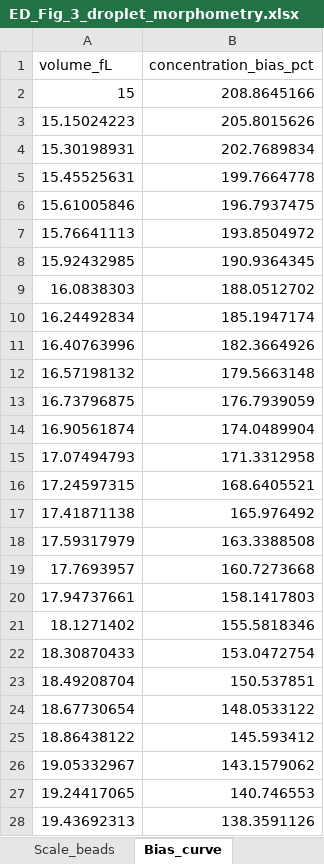
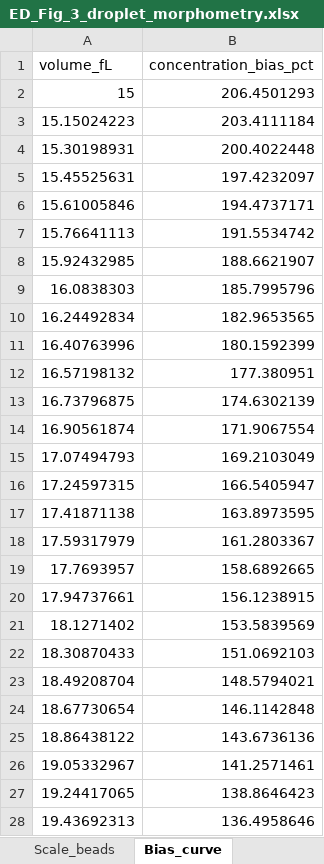
Before and after one commit to lihuanlz/TCS_v4.0, an Excel workbook: Code/TCS_scripts_EN/TCS_scripts_EN_1/ED_Fig_3_droplet_morphometry.xlsx, sheet Bias_curve, drawn as a sheet; only a part is shown; values as stored, in another font and other column widths than the file's, no borders; the diff covers the shown part only; the diff names each change by its address in the sheet, - before the commit and + after, or states it on an @@ line.

```diff
--- a/Code/TCS_scripts_EN/TCS_scripts_EN_1/ED_Fig_3_droplet_morphometry.xlsx (sheet Bias_curve)
+++ b/Code/TCS_scripts_EN/TCS_scripts_EN_1/ED_Fig_3_droplet_morphometry.xlsx (sheet Bias_curve)
-B2 (concentration_bias_pct): 208.8645166
+B2 (concentration_bias_pct): 206.4501293
-B3 (concentration_bias_pct): 205.8015626
+B3 (concentration_bias_pct): 203.4111184
-B4 (concentration_bias_pct): 202.7689834
+B4 (concentration_bias_pct): 200.4022448
-B5 (concentration_bias_pct): 199.7664778
+B5 (concentration_bias_pct): 197.4232097
-B6 (concentration_bias_pct): 196.7937475
+B6 (concentration_bias_pct): 194.4737171
-B7 (concentration_bias_pct): 193.8504972
+B7 (concentration_bias_pct): 191.5534742
-B8 (concentration_bias_pct): 190.9364345
+B8 (concentration_bias_pct): 188.6621907
-B9 (concentration_bias_pct): 188.0512702
+B9 (concentration_bias_pct): 185.7995796
-B10 (concentration_bias_pct): 185.1947174
+B10 (concentration_bias_pct): 182.9653565
-B11 (concentration_bias_pct): 182.3664926
+B11 (concentration_bias_pct): 180.1592399
-B12 (concentration_bias_pct): 179.5663148
+B12 (concentration_bias_pct): 177.380951
-B13 (concentration_bias_pct): 176.7939059
+B13 (concentration_bias_pct): 174.6302139
-B14 (concentration_bias_pct): 174.0489904
+B14 (concentration_bias_pct): 171.9067554
-B15 (concentration_bias_pct): 171.3312958
+B15 (concentration_bias_pct): 169.2103049
-B16 (concentration_bias_pct): 168.6405521
+B16 (concentration_bias_pct): 166.5405947
-B17 (concentration_bias_pct): 165.976492
+B17 (concentration_bias_pct): 163.8973595
-B18 (concentration_bias_pct): 163.3388508
+B18 (concentration_bias_pct): 161.2803367
-B19 (concentration_bias_pct): 160.7273668
+B19 (concentration_bias_pct): 158.6892665
-B20 (concentration_bias_pct): 158.1417803
+B20 (concentration_bias_pct): 156.1238915
-B21 (concentration_bias_pct): 155.5818346
+B21 (concentration_bias_pct): 153.5839569
-B22 (concentration_bias_pct): 153.0472754
+B22 (concentration_bias_pct): 151.0692103
-B23 (concentration_bias_pct): 150.537851
+B23 (concentration_bias_pct): 148.5794021
-B24 (concentration_bias_pct): 148.0533122
+B24 (concentration_bias_pct): 146.1142848
-B25 (concentration_bias_pct): 145.593412
+B25 (concentration_bias_pct): 143.6736136
-B26 (concentration_bias_pct): 143.1579062
+B26 (concentration_bias_pct): 141.2571461
-B27 (concentration_bias_pct): 140.746553
+B27 (concentration_bias_pct): 138.8646423
-B28 (concentration_bias_pct): 138.3591126
+B28 (concentration_bias_pct): 136.4958646
```
Also changed, not shown: 373 edited cells elsewhere in this sheet, sheet Volume_distribution, sheet Droplet_measurements, sheet Summary_stats, sheet Scale_beads, sheet README, 4 other files.
